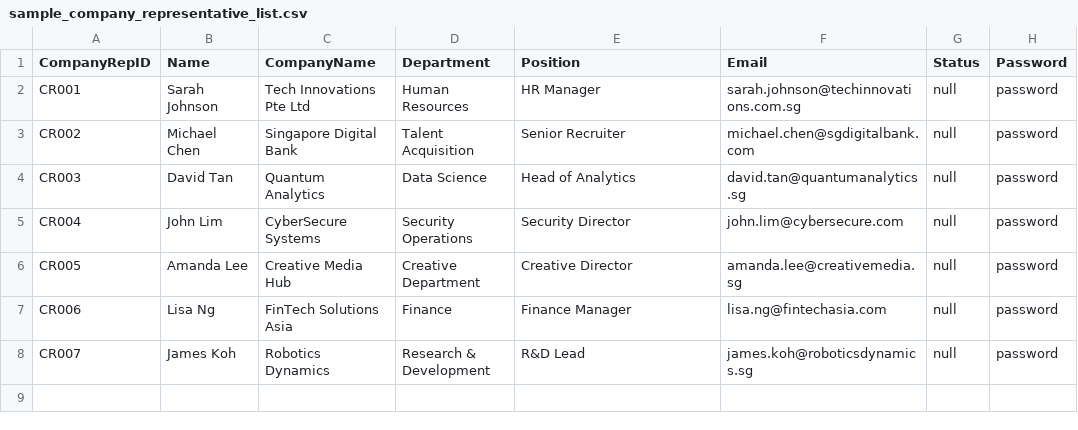
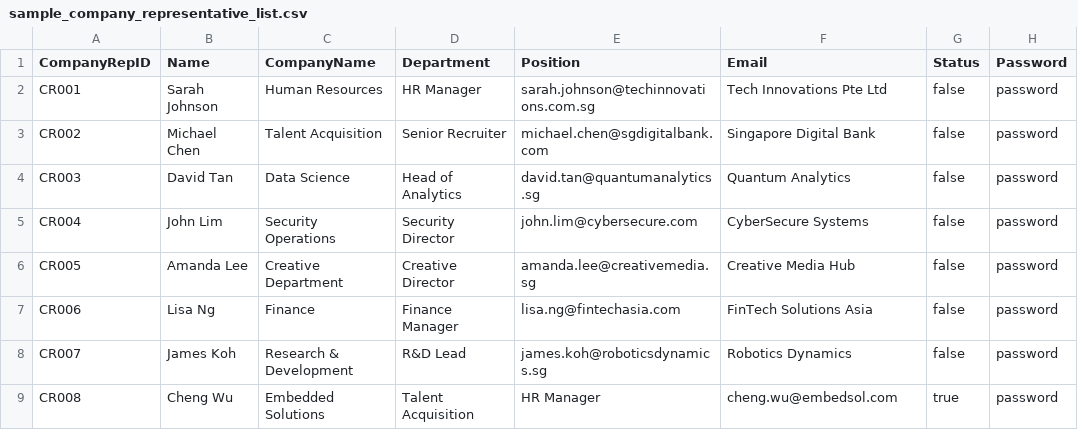
Before and after one commit to Aryand43/SC2002-Project, a CSV file: assets/testcases/sample_company_representative_list.csv, drawn as a sheet.

```diff
--- a/assets/testcases/sample_company_representative_list.csv
+++ b/assets/testcases/sample_company_representative_list.csv
@@ -1,8 +1,9 @@
 CompanyRepID,Name,CompanyName,Department,Position,Email,Status,Password
-CR001,Sarah Johnson,Tech Innovations Pte Ltd,Human Resources,HR Manager,sarah.johnson@techinnovations.com.sg,null,password
-CR002,Michael Chen,Singapore Digital Bank,Talent Acquisition,Senior Recruiter,michael.chen@sgdigitalbank.com,null,password
-CR003,David Tan,Quantum Analytics,Data Science,Head of Analytics,david.tan@quantumanalytics.sg,null,password
-CR004,John Lim,CyberSecure Systems,Security Operations,Security Director,john.lim@cybersecure.com,null,password
-CR005,Amanda Lee,Creative Media Hub,Creative Department,Creative Director,amanda.lee@creativemedia.sg,null,password
-CR006,Lisa Ng,FinTech Solutions Asia,Finance,Finance Manager,lisa.ng@fintechasia.com,null,password
-CR007,James Koh,Robotics Dynamics,Research & Development,R&D Lead,james.koh@roboticsdynamics.sg,null,password
+CR001,Sarah Johnson,Human Resources,HR Manager,sarah.johnson@techinnovations.com.sg,Tech Innovations Pte Ltd,false,password
+CR002,Michael Chen,Talent Acquisition,Senior Recruiter,michael.chen@sgdigitalbank.com,Singapore Digital Bank,false,password
+CR003,David Tan,Data Science,Head of Analytics,david.tan@quantumanalytics.sg,Quantum Analytics,false,password
+CR004,John Lim,Security Operations,Security Director,john.lim@cybersecure.com,CyberSecure Systems,false,password
+CR005,Amanda Lee,Creative Department,Creative Director,amanda.lee@creativemedia.sg,Creative Media Hub,false,password
+CR006,Lisa Ng,Finance,Finance Manager,lisa.ng@fintechasia.com,FinTech Solutions Asia,false,password
+CR007,James Koh,Research & Development,R&D Lead,james.koh@roboticsdynamics.sg,Robotics Dynamics,false,password
+CR008,Cheng Wu,Embedded Solutions,Talent Acquisition,HR Manager,cheng.wu@embedsol.com,true,password
```
Also changed, not shown: assets/testcases/sample_student_list.csv, 1 other file.
